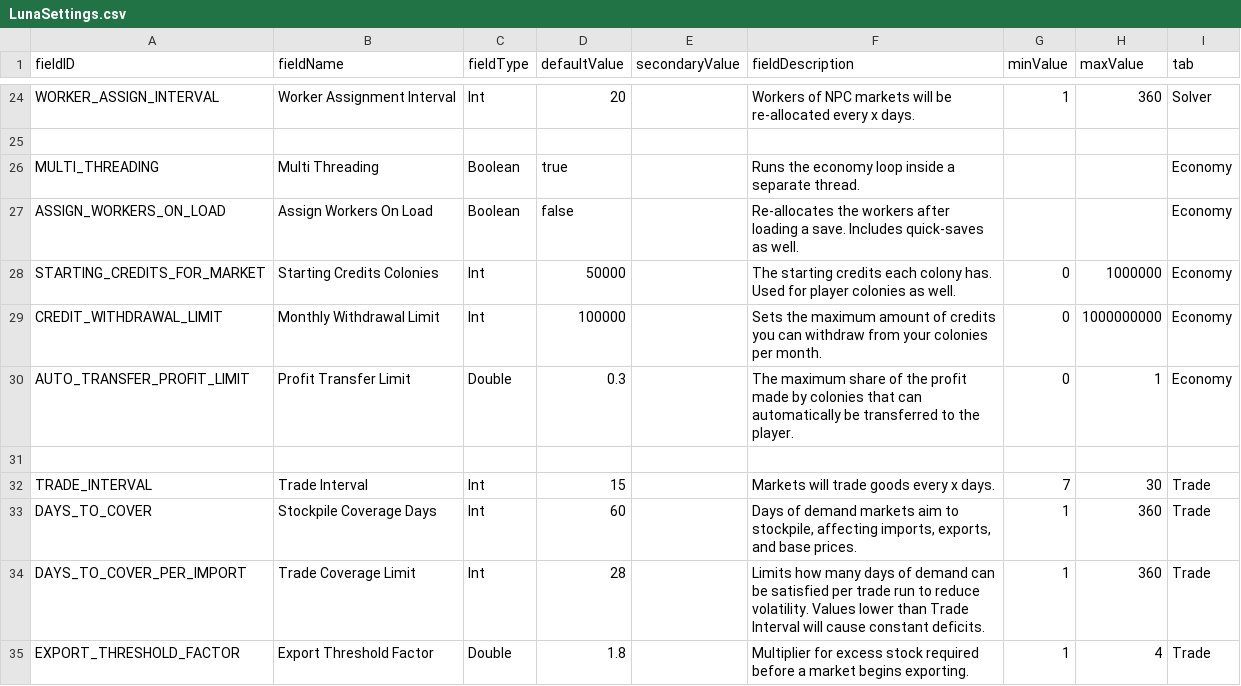
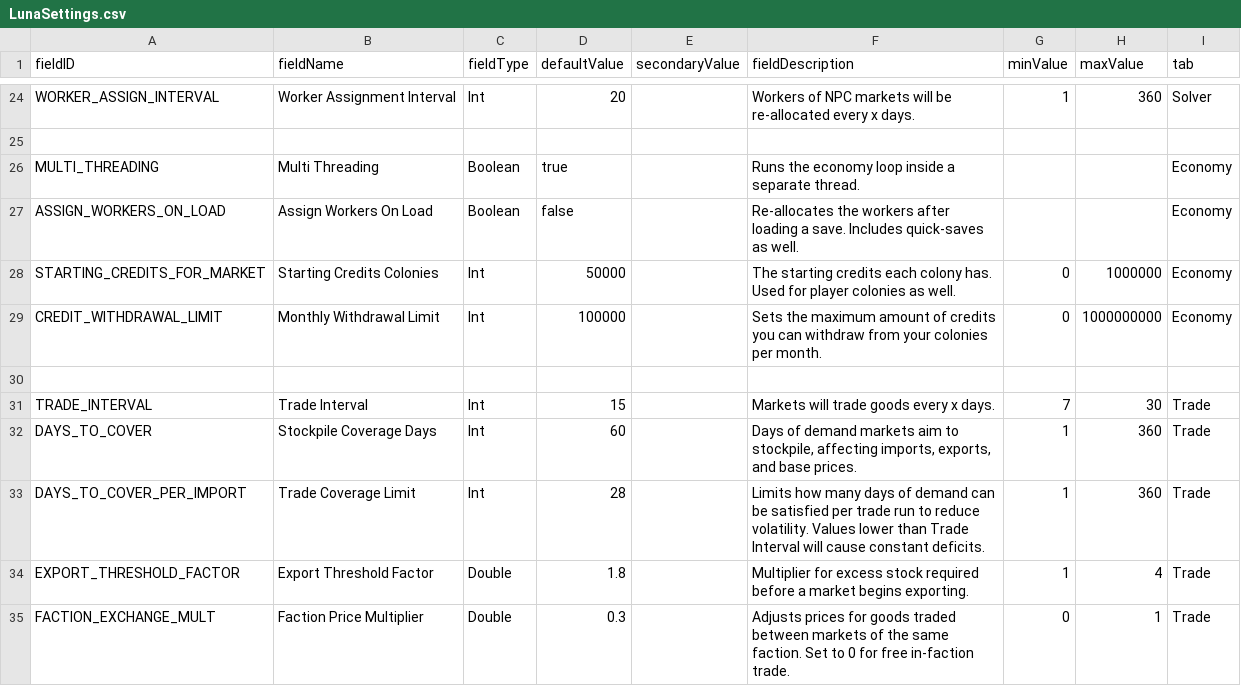
Before and after one commit to WolframSegler/LTV_Economy, a CSV file: data/config/LunaSettings.csv, drawn as a sheet; only a part is shown, gaps mark what is left out; the shorter side is filled out with more unchanged rows; the diff names each change by its address in the sheet, - before the commit and + after, or states it on an @@ line.

```diff
--- a/data/config/LunaSettings.csv
+++ b/data/config/LunaSettings.csv
-row 30: AUTO_TRANSFER_PROFIT_LIMIT | Profit Transfer Limit | Double | 0.3 |  | The maximum share of the profit made by colonies that can automatically be transferred to the player. | 0 | 1 | Economy
```
Also changed, not shown: 9 other files.
